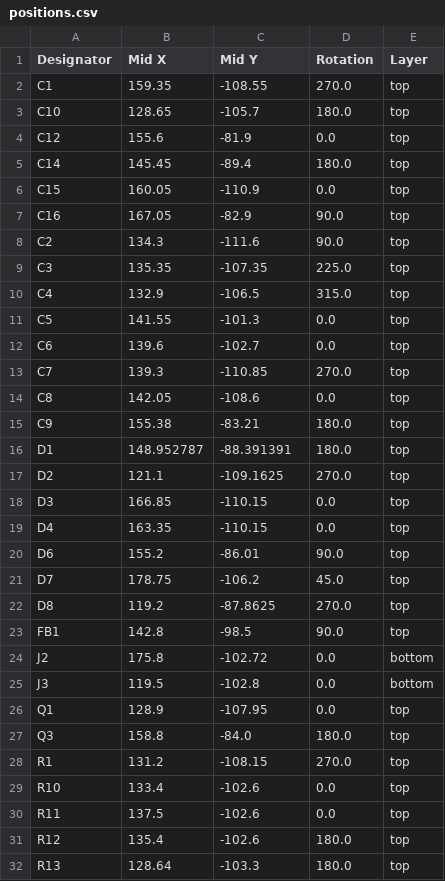
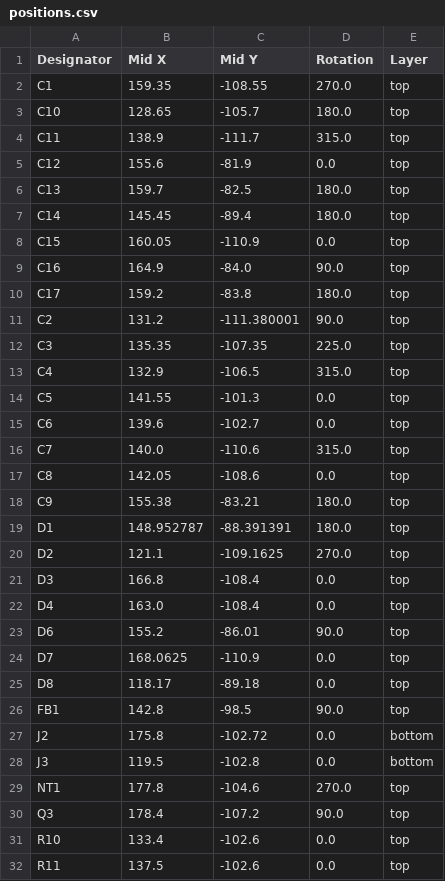
Before and after one commit to AjaxAttack/ATOS-Bridge-Comms, a CSV file: production/positions.csv, drawn as a sheet; only a part is shown; the shorter side is filled out with more unchanged rows; the diff covers the shown part only.

```diff
--- a/production/positions.csv
+++ b/production/positions.csv
@@ -3,7 +3,10 @@ C1,159.35,-108.55,270.0,top
 C10,128.65,-105.7,180.0,top
+C11,138.9,-111.7,315.0,top
 C12,155.6,-81.9,0.0,top
+C13,159.7,-82.5,180.0,top
 C14,145.45,-89.4,180.0,top
 C15,160.05,-110.9,0.0,top
-C16,167.05,-82.9,90.0,top
-C2,134.3,-111.6,90.0,top
+C16,164.9,-84.0,90.0,top
+C17,159.2,-83.8,180.0,top
+C2,131.2,-111.380001,90.0,top
 C3,135.35,-107.35,225.0,top
@@ -12,3 +15,3 @@ C5,141.55,-101.3,0.0,top
 C6,139.6,-102.7,0.0,top
-C7,139.3,-110.85,270.0,top
+C7,140.0,-110.6,315.0,top
 C8,142.05,-108.6,0.0,top
@@ -17,7 +20,7 @@ D1,148.952787,-88.391391,180.0,top
 D2,121.1,-109.1625,270.0,top
-D3,166.85,-110.15,0.0,top
-D4,163.35,-110.15,0.0,top
+D3,166.8,-108.4,0.0,top
+D4,163.0,-108.4,0.0,top
 D6,155.2,-86.01,90.0,top
-D7,178.75,-106.2,45.0,top
-D8,119.2,-87.8625,270.0,top
+D7,168.0625,-110.9,0.0,top
+D8,118.17,-89.18,0.0,top
 FB1,142.8,-98.5,90.0,top
@@ -25,5 +28,4 @@ J2,175.8,-102.72,0.0,bottom
 J3,119.5,-102.8,0.0,bottom
-Q1,128.9,-107.95,0.0,top
-Q3,158.8,-84.0,180.0,top
-R1,131.2,-108.15,270.0,top
+NT1,177.8,-104.6,270.0,top
+Q3,178.4,-107.2,90.0,top
 R10,133.4,-102.6,0.0,top
```
Also changed, not shown: 4 added rows, 1 removed row and 18 edited cells elsewhere in this file, production/bom.csv, production/designators.csv, 9 other files.
